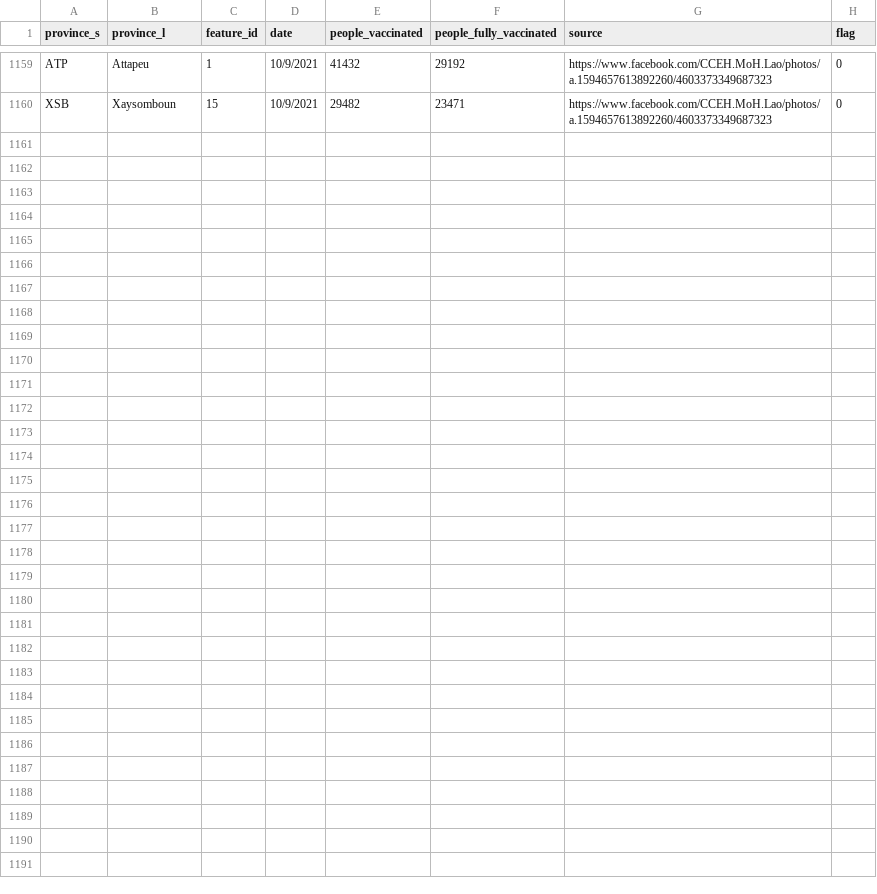
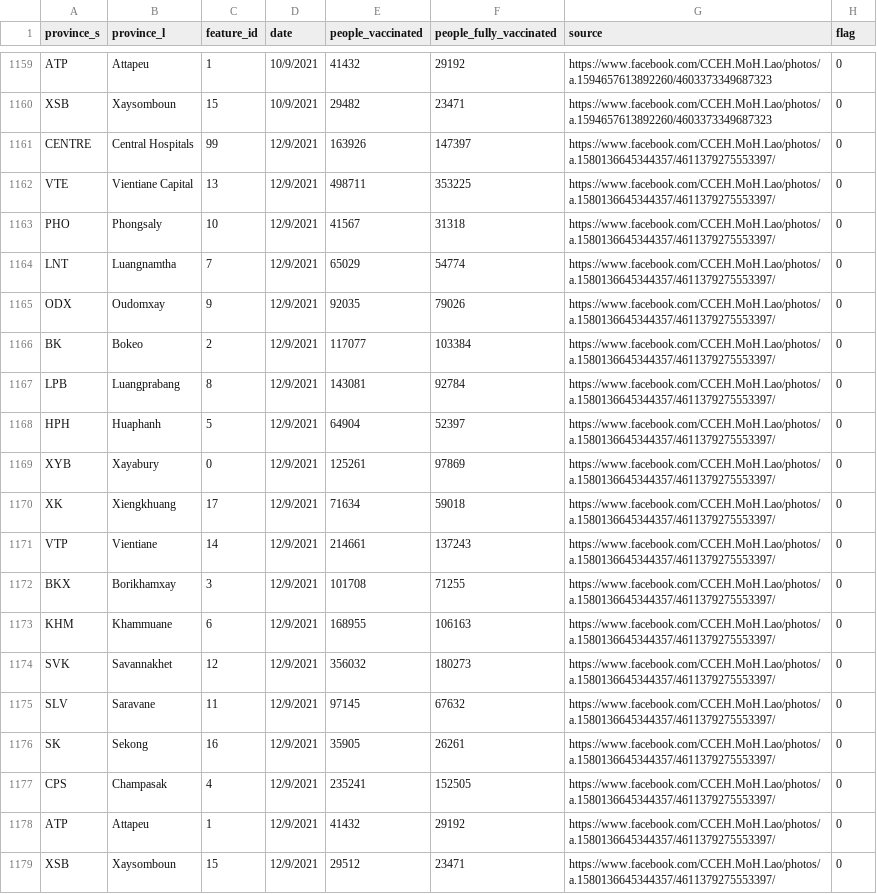
Before and after one commit to douangtavanh/covid-19-data-laos, a CSV file: data/vaccination_data_laos_provincial.csv, drawn as a sheet; only a part is shown, gaps mark what is left out.

Commit message:
update data

```diff
--- a/data/vaccination_data_laos_provincial.csv
+++ b/data/vaccination_data_laos_provincial.csv
@@ -1160 +1160,20 @@ ATP,Attapeu,1,10/9/2021,41432,29192,https://www.facebook.com/CCEH.MoH.Lao/photos
 XSB,Xaysomboun,15,10/9/2021,29482,23471,https://www.facebook.com/CCEH.MoH.Lao/photos/a.1594657613892260/4603373349687323,0
+CENTRE,Central Hospitals,99,12/9/2021,163926,147397,https://www.facebook.com/CCEH.MoH.Lao/photos/a.1580136645344357/4611379275553397/,0
+VTE,Vientiane Capital,13,12/9/2021,498711,353225,https://www.facebook.com/CCEH.MoH.Lao/photos/a.1580136645344357/4611379275553397/,0
+PHO,Phongsaly,10,12/9/2021,41567,31318,https://www.facebook.com/CCEH.MoH.Lao/photos/a.1580136645344357/4611379275553397/,0
+LNT,Luangnamtha,7,12/9/2021,65029,54774,https://www.facebook.com/CCEH.MoH.Lao/photos/a.1580136645344357/4611379275553397/,0
+ODX,Oudomxay,9,12/9/2021,92035,79026,https://www.facebook.com/CCEH.MoH.Lao/photos/a.1580136645344357/4611379275553397/,0
+BK,Bokeo,2,12/9/2021,117077,103384,https://www.facebook.com/CCEH.MoH.Lao/photos/a.1580136645344357/4611379275553397/,0
+LPB,Luangprabang,8,12/9/2021,143081,92784,https://www.facebook.com/CCEH.MoH.Lao/photos/a.1580136645344357/4611379275553397/,0
+HPH,Huaphanh,5,12/9/2021,64904,52397,https://www.facebook.com/CCEH.MoH.Lao/photos/a.1580136645344357/4611379275553397/,0
+XYB,Xayabury,0,12/9/2021,125261,97869,https://www.facebook.com/CCEH.MoH.Lao/photos/a.1580136645344357/4611379275553397/,0
+XK,Xiengkhuang,17,12/9/2021,71634,59018,https://www.facebook.com/CCEH.MoH.Lao/photos/a.1580136645344357/4611379275553397/,0
+VTP,Vientiane,14,12/9/2021,214661,137243,https://www.facebook.com/CCEH.MoH.Lao/photos/a.1580136645344357/4611379275553397/,0
+BKX,Borikhamxay,3,12/9/2021,101708,71255,https://www.facebook.com/CCEH.MoH.Lao/photos/a.1580136645344357/4611379275553397/,0
+KHM,Khammuane,6,12/9/2021,168955,106163,https://www.facebook.com/CCEH.MoH.Lao/photos/a.1580136645344357/4611379275553397/,0
+SVK,Savannakhet,12,12/9/2021,356032,180273,https://www.facebook.com/CCEH.MoH.Lao/photos/a.1580136645344357/4611379275553397/,0
+SLV,Saravane,11,12/9/2021,97145,67632,https://www.facebook.com/CCEH.MoH.Lao/photos/a.1580136645344357/4611379275553397/,0
+SK,Sekong,16,12/9/2021,35905,26261,https://www.facebook.com/CCEH.MoH.Lao/photos/a.1580136645344357/4611379275553397/,0
+CPS,Champasak,4,12/9/2021,235241,152505,https://www.facebook.com/CCEH.MoH.Lao/photos/a.1580136645344357/4611379275553397/,0
+ATP,Attapeu,1,12/9/2021,41432,29192,https://www.facebook.com/CCEH.MoH.Lao/photos/a.1580136645344357/4611379275553397/,0
+XSB,Xaysomboun,15,12/9/2021,29512,23471,https://www.facebook.com/CCEH.MoH.Lao/photos/a.1580136645344357/4611379275553397/,0
```
Also changed, not shown: data/vaccination_covid_19_Laos.csv.
